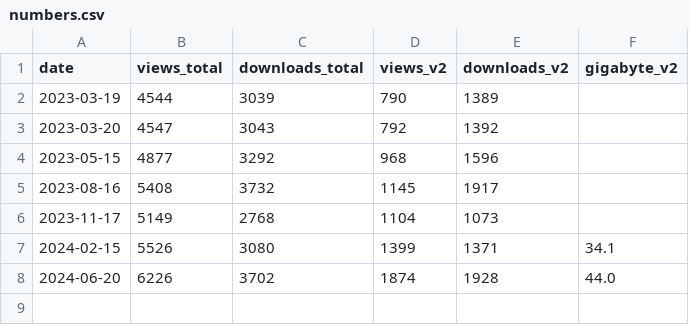
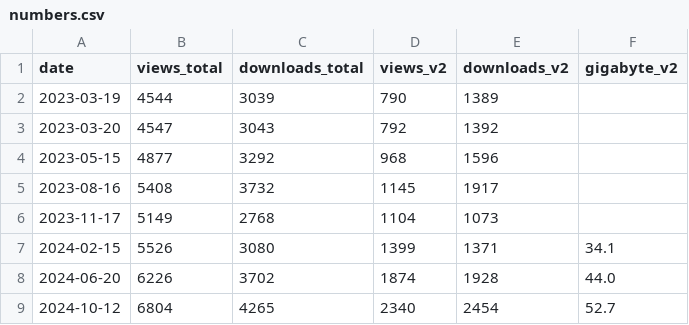
Before and after one commit to rgiessmann/visitor-history-biochemical-pathways-zenodo, a CSV file: numbers.csv, drawn as a sheet.

Commit message:
Update numbers.csv

```diff
--- a/numbers.csv
+++ b/numbers.csv
@@ -8 +8,2 @@ date,views_total,downloads_total,views_v2,downloads_v2,gigabyte_v2
 2024-06-20,6226,3702,1874,1928,44.0
+2024-10-12,6804,4265,2340,2454,52.7
```
